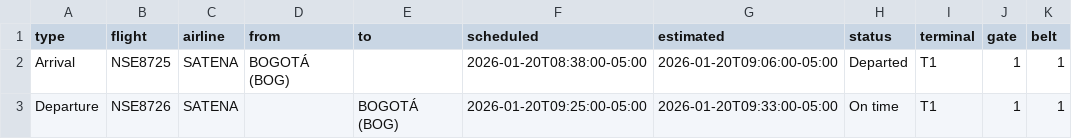
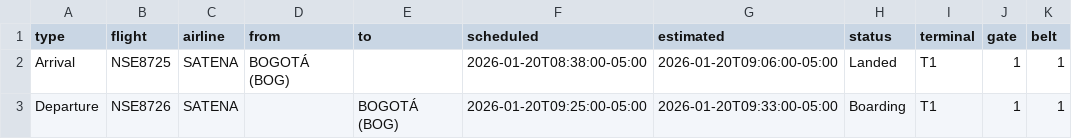
Before and after one commit to fredo2298-dev/airport-display-bun, a CSV file: flights.csv, drawn as a sheet.

Commit message:
Update flights.csv

```diff
--- a/flights.csv
+++ b/flights.csv
@@ -1,3 +1,3 @@
 type,flight,airline,from,to,scheduled,estimated,status,terminal,gate,belt
-Arrival,NSE8725,SATENA,BOGOTÁ (BOG),,2026-01-20T08:38:00-05:00,2026-01-20T09:06:00-05:00,Departed,T1,1,1
-Departure,NSE8726,SATENA,,BOGOTÁ (BOG),2026-01-20T09:25:00-05:00,2026-01-20T09:33:00-05:00,On time,T1,1,1
+Arrival,NSE8725,SATENA,BOGOTÁ (BOG),,2026-01-20T08:38:00-05:00,2026-01-20T09:06:00-05:00,Landed,T1,1,1
+Departure,NSE8726,SATENA,,BOGOTÁ (BOG),2026-01-20T09:25:00-05:00,2026-01-20T09:33:00-05:00,Boarding,T1,1,1
```
